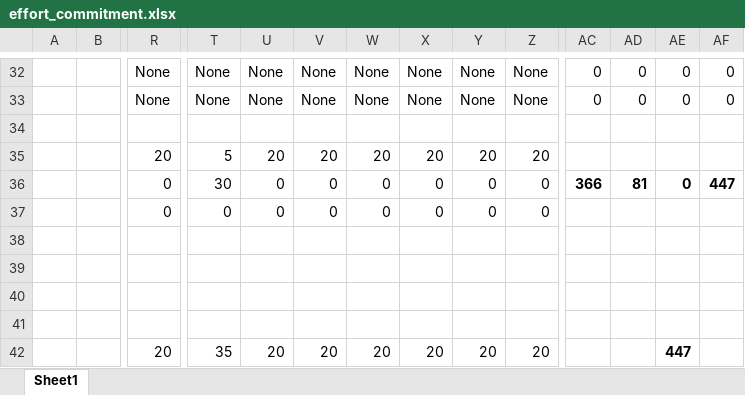
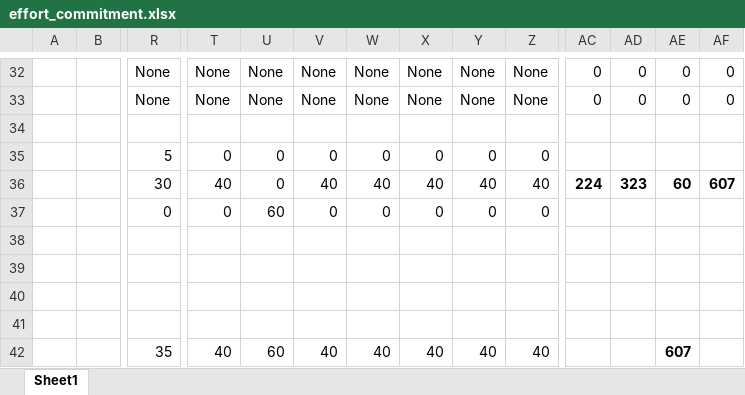
Before and after one commit to liveprojects-julien/LiveProjectsTemplate, an Excel workbook: documentation/budget/effort_commitment.xlsx, sheet Sheet1, drawn as a sheet; only a part is shown, gaps mark what is left out; values as stored, in another font and other column widths than the file's, no borders; conditional formats not drawn; the diff covers the shown part only; the diff names each change by its address in the sheet, - before the commit and + after, or states it on an @@ line.

```diff
--- a/documentation/budget/effort_commitment.xlsx (sheet Sheet1)
+++ b/documentation/budget/effort_commitment.xlsx (sheet Sheet1)
-R35: 20
+R35: 5
-T35: 5
+T35: 0
-U35: 20
+U35: 0
-V35: 20
+V35: 0
-W35: 20
+W35: 0
-X35: 20
+X35: 0
-Y35: 20
+Y35: 0
-Z35: 20
+Z35: 0
-R36: 0
+R36: 30
-T36: 30
+T36: 40
-V36: 0
+V36: 40
-W36: 0
+W36: 40
-X36: 0
+X36: 40
-Y36: 0
+Y36: 40
-Z36: 0
+Z36: 40
-AC36: 366
+AC36: 224
-AD36: 81
+AD36: 323
-AE36: 0
+AE36: 60
-AF36: 447
+AF36: 607
-U37: 0
+U37: 60
-R42: 20
+R42: 35
-T42: 35
+T42: 40
-U42: 20
+U42: 60
-V42: 20
+V42: 40
-W42: 20
+W42: 40
-X42: 20
+X42: 40
-Y42: 20
+Y42: 40
-Z42: 20
+Z42: 40
-AE42: 447
+AE42: 607
```
Also changed, not shown: 53 edited cells elsewhere in this sheet.
